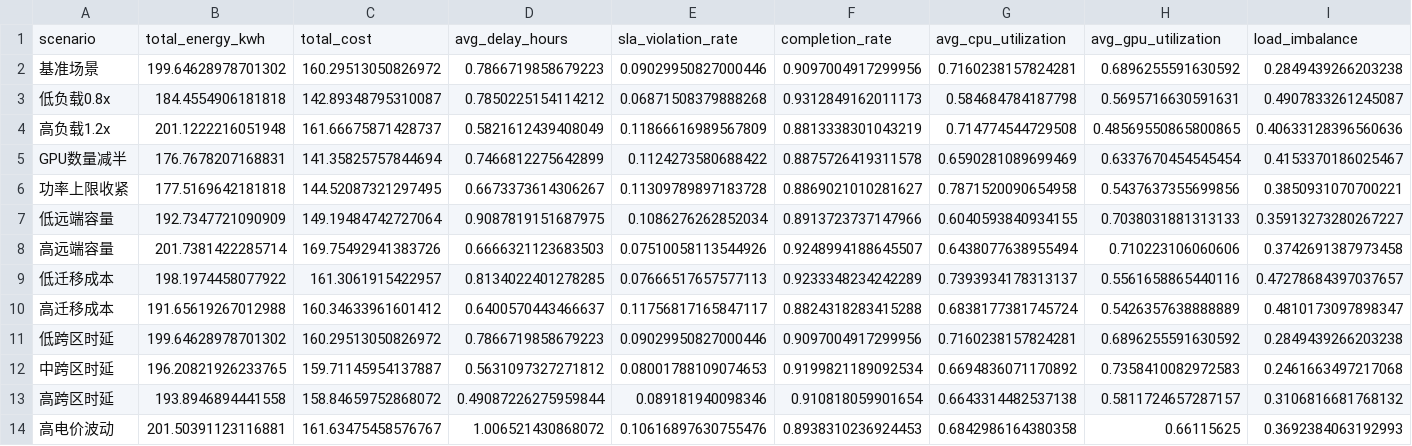
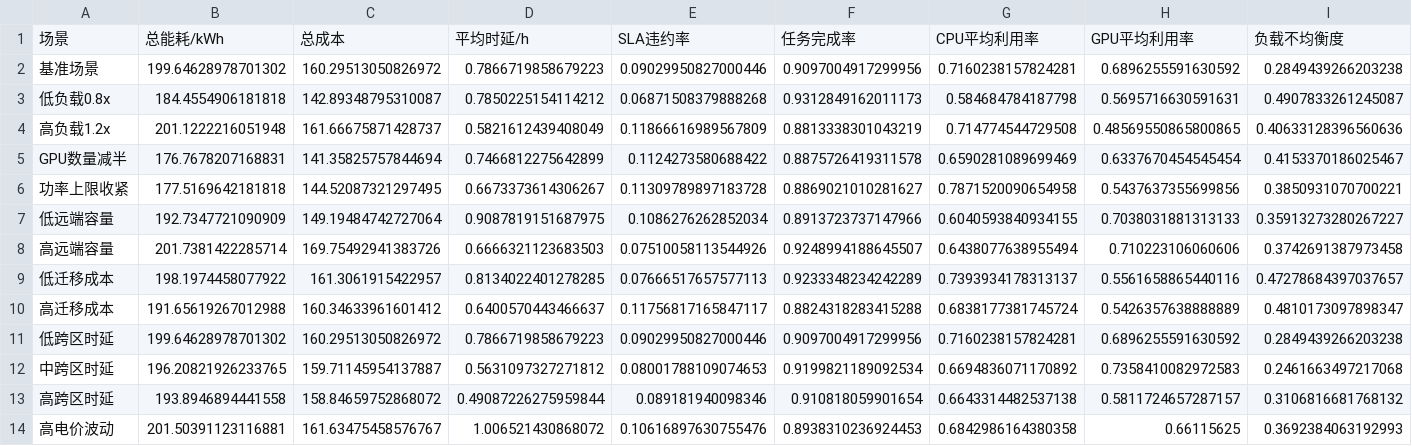
Before and after one commit to BennettZk/Computing_Power_Electricity, a CSV file: outputs/sensitivity_results.csv, drawn as a sheet; only a part is shown; removed rows and columns are numbered as before the commit, all else as after; rows hold the shown columns only; the diff names each change by its address in the sheet, - before the commit and + after, or states it on an @@ line.

```diff
--- a/outputs/sensitivity_results.csv
+++ b/outputs/sensitivity_results.csv
-row 1: scenario | total_energy_kwh | total_cost | avg_delay_hours | sla_violation_rate | completion_rate | avg_cpu_utilization | avg_gpu_utilization | load_imbalance
+row 1: 场景 | 总能耗/kWh | 总成本 | 平均时延/h | SLA违约率 | 任务完成率 | CPU平均利用率 | GPU平均利用率 | 负载不均衡度
```
Also changed, not shown: outputs/ablation_results.csv, outputs/hourly_power_breakdown.csv, 9 other files.
